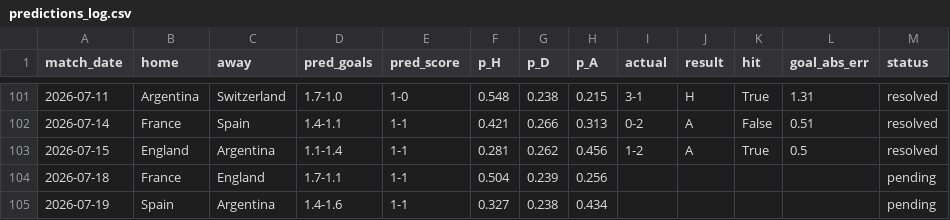
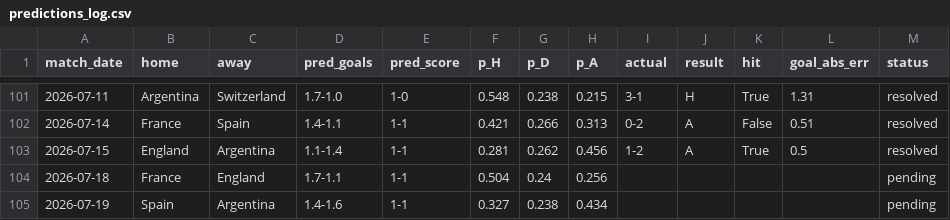
Before and after one commit to mariaob1201/2026wc-analytics, a CSV file: data/processed/predictions_log.csv, drawn as a sheet; only a part is shown, gaps mark what is left out.

```diff
--- a/data/processed/predictions_log.csv
+++ b/data/processed/predictions_log.csv
@@ -103,3 +103,3 @@ match_date,home,away,pred_goals,pred_score,p_H,p_D,p_A,actual,result,hit,goal_ab
 2026-07-15,England,Argentina,1.1-1.4,1-1,0.281,0.262,0.456,1-2,A,True,0.5,resolved
-2026-07-18,France,England,1.7-1.1,1-1,0.504,0.239,0.256,,,,,pending
+2026-07-18,France,England,1.7-1.1,1-1,0.504,0.24,0.256,,,,,pending
 2026-07-19,Spain,Argentina,1.4-1.6,1-1,0.327,0.238,0.434,,,,,pending
```
Also changed, not shown: data/processed/champion_tracker.csv, data/processed/posterior_strength_real.csv, 11 other files.
